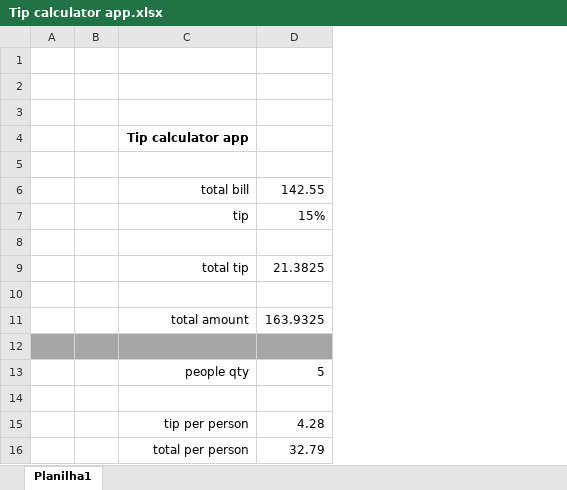
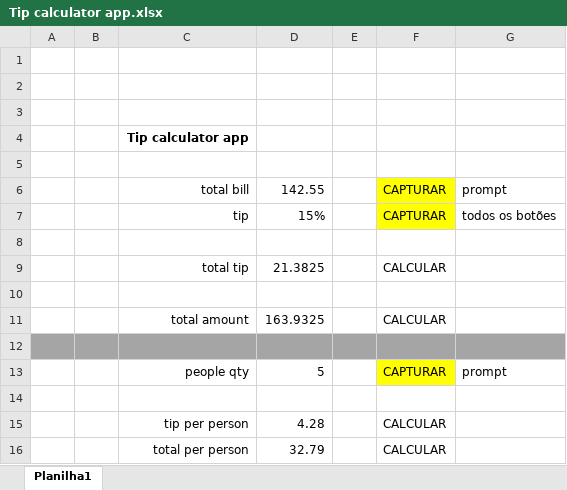
Before and after one commit to renato-albuquerque/tip-calculator-app, an Excel workbook: files/Tip calculator app.xlsx, sheet Planilha1, drawn as a sheet; values as stored, in another font and other column widths than the file's, no borders; the diff names each change by its address in the sheet, - before the commit and + after, or states it on an @@ line.

```diff
--- a/files/Tip calculator app.xlsx (sheet Planilha1)
+++ b/files/Tip calculator app.xlsx (sheet Planilha1)
+column E, empty
+column F, rows 6-16: CAPTURAR | CAPTURAR |  | CALCULAR |  | CALCULAR |  | CAPTURAR |  | CALCULAR | CALCULAR
+column G, rows 6-13: prompt | todos os botões |  |  |  |  |  | prompt
```
Also changed, not shown: 2 other files.
